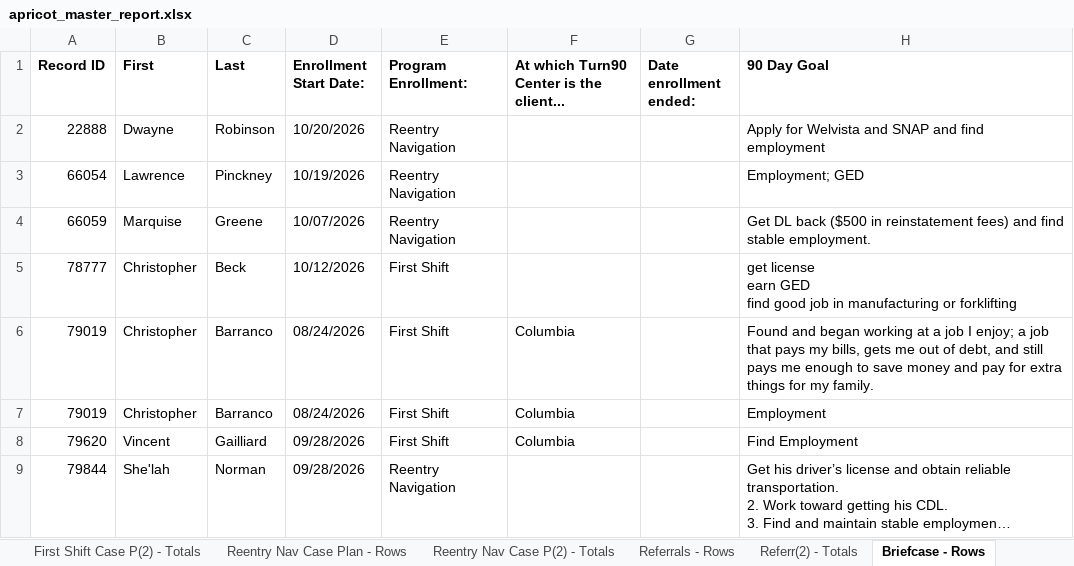
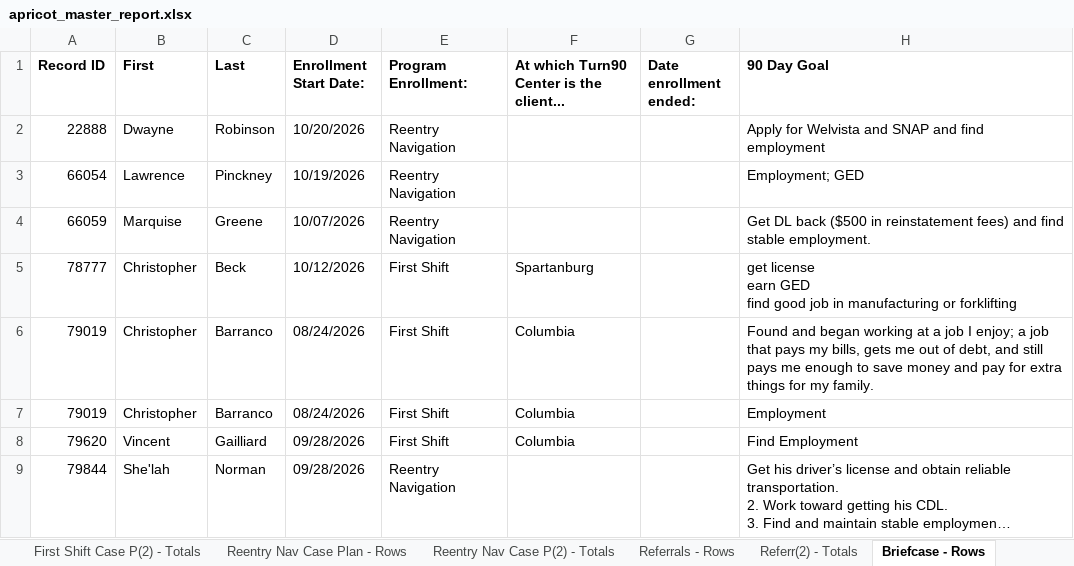
Before and after one commit to justinstarrclikevans-creator/audio-interview-lscmi, an Excel workbook: data/apricot_master_report.xlsx, sheet Briefcase - Rows, drawn as a sheet; only a part is shown; long unchanged cells end in …; values as stored, in another font and other column widths than the file's, no borders; the diff covers the shown part only; the diff names each change by its address in the sheet, - before the commit and + after, or states it on an @@ line.

```diff
--- a/data/apricot_master_report.xlsx (sheet Briefcase - Rows)
+++ b/data/apricot_master_report.xlsx (sheet Briefcase - Rows)
-F5: (empty)
+F5: Spartanburg
```
Also changed, not shown: 1 added row and 1 edited cell elsewhere in this sheet, sheet Employment Historical - Rows, sheet Case Notes - Rows, sheet Funnel-Reentry Consulta - Rows, sheet Funnel-Resource Coordin - Rows, sheet Reentry Nav Case Plan - Rows, sheet Enrollments and Exits - Rows, 15 more sheets, other sheet tabs, 7 other files.
